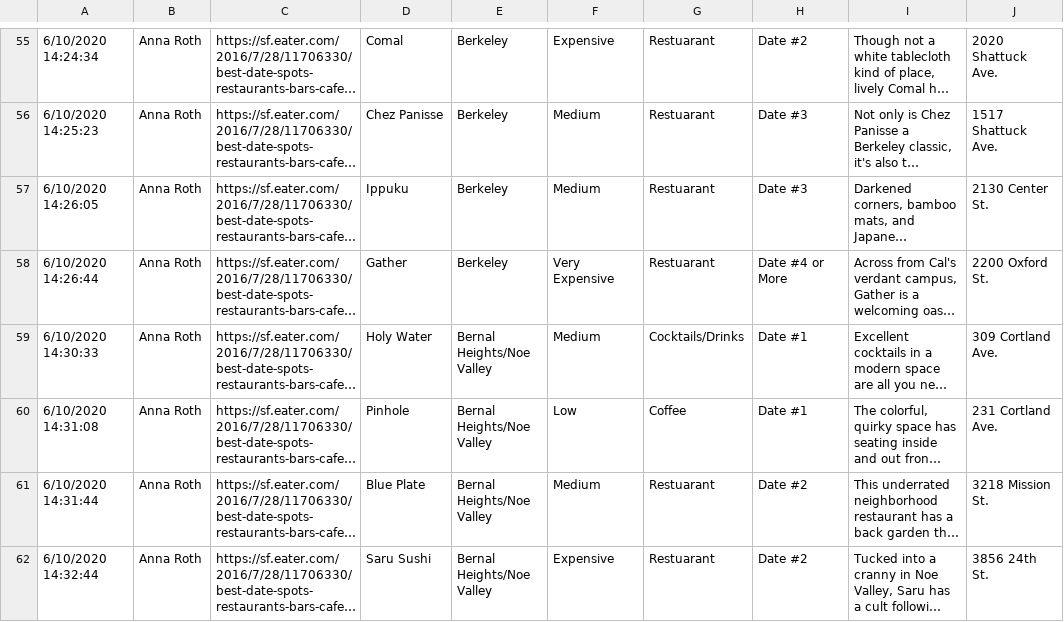
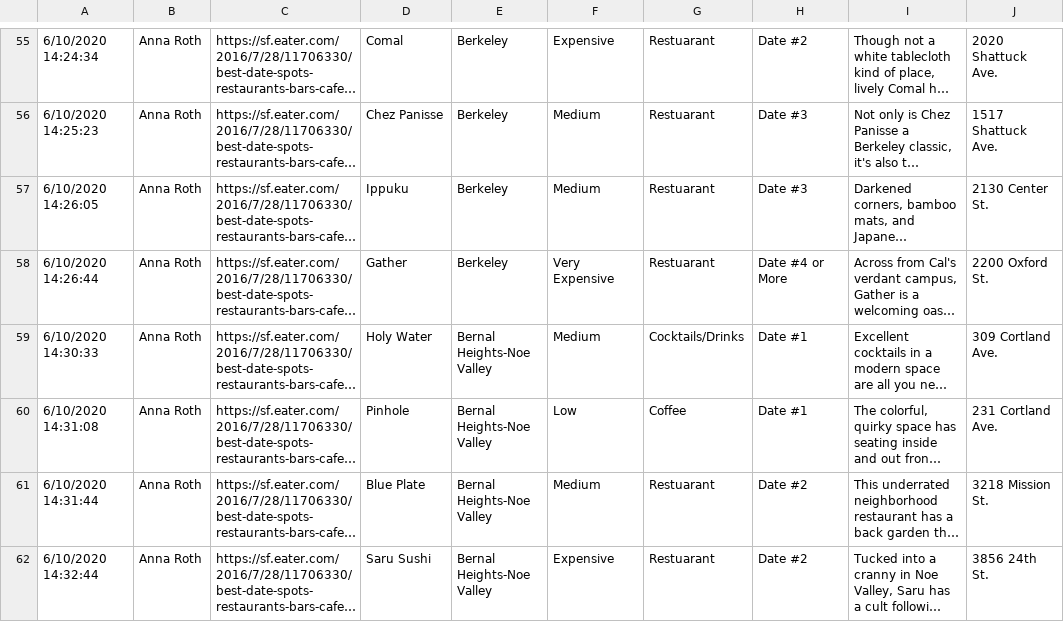
Before and after one commit to Micjoey/SFDates, a CSV file: lib/seeds/Date_Ideas.csv, drawn as a sheet; only a part is shown, gaps mark what is left out; long unchanged cells end in …; the diff covers the shown part only; the diff names each change by its address in the sheet, - before the commit and + after, or states it on an @@ line.

```diff
--- a/lib/seeds/Date_Ideas.csv
+++ b/lib/seeds/Date_Ideas.csv
-E59:E62: Bernal Heights/Noe Valley
+E59:E62: Bernal Heights-Noe Valley
```
Also changed, not shown: 65 edited cells elsewhere in this file, 3 other files.
